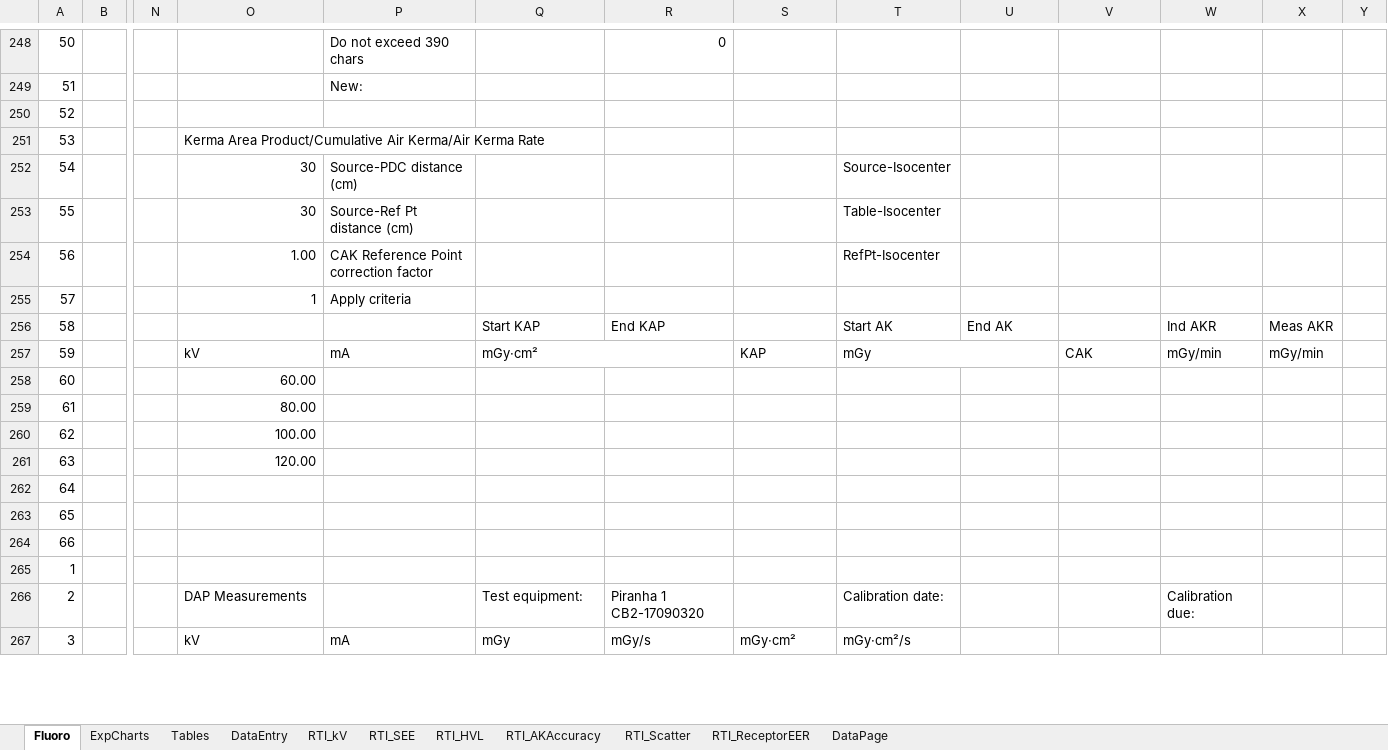
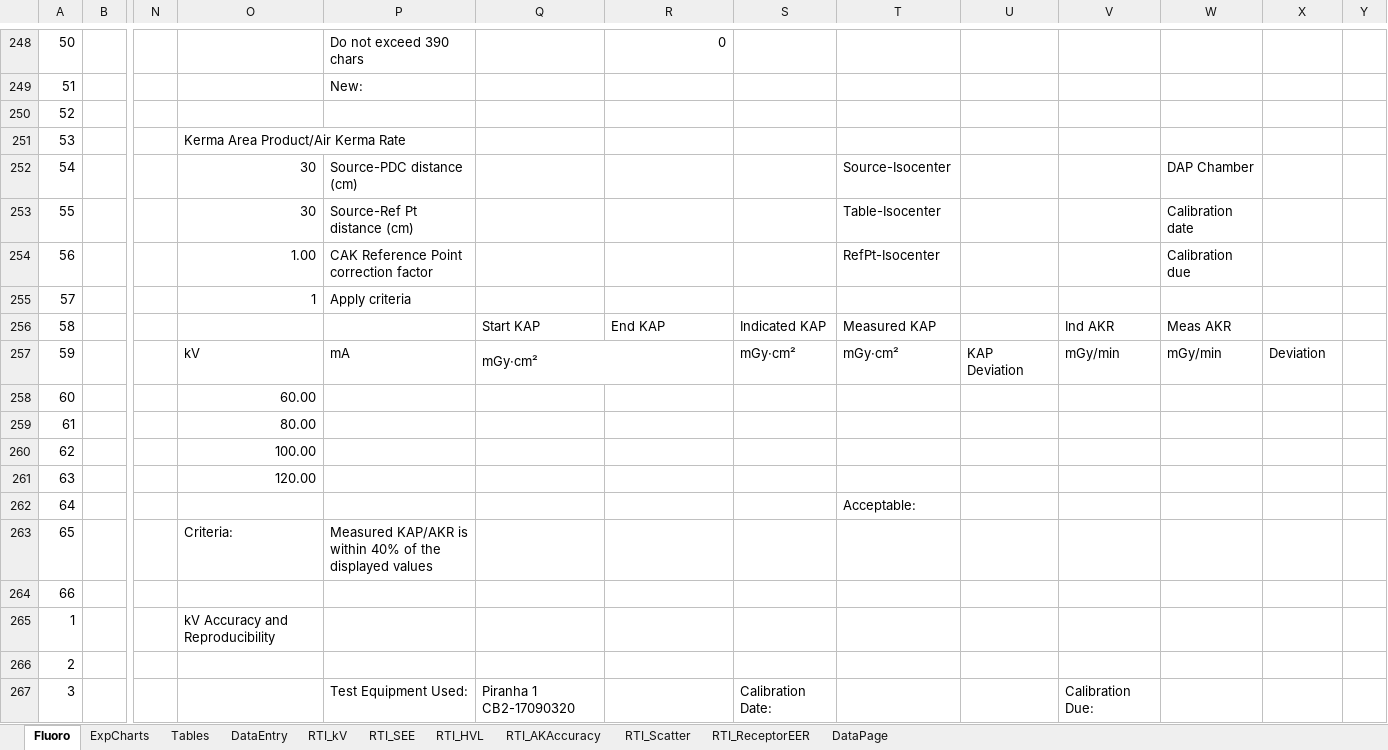
Before and after one commit to imabug/EquipTestingSpreadsheets, an Excel workbook: MUSCCArm.xlsm, sheet Fluoro, drawn as a sheet; only a part is shown, gaps mark what is left out; values as stored, in another font and other column widths than the file's, no cell formats; charts and pictures and conditional formats not drawn; removed rows and columns are numbered as before the commit, all else as after; the diff covers the shown part only; the diff names each change by its address in the sheet, - before the commit and + after, or states it on an @@ line.

Commit message:
Redo KAP/AKR section

```diff
--- a/MUSCCArm.xlsm (sheet Fluoro)
+++ b/MUSCCArm.xlsm (sheet Fluoro)
-O251: Kerma Area Product/Cumulative Air Kerma/Air Kerma Rate
+O251: Kerma Area Product/Air Kerma Rate
-W252: (empty)
+W252: DAP Chamber
-W253: (empty)
+W253: Calibration date
-W254: (empty)
+W254: Calibration due
-S256: (empty)
+S256: Indicated KAP
-T256: Start AK
+T256: Measured KAP
-U256: End AK
+U256: (empty)
-V256: (empty)
+V256: Ind AKR
-W256: Ind AKR
+W256: Meas AKR
-X256: Meas AKR
+X256: (empty)
-S257: KAP
+S257: mGy·cm²
-T257: mGy
+T257: mGy·cm²
-T257:U257 merged
-U257: (empty)
+U257: KAP Deviation
-V257: CAK
+V257: mGy/min
-X257: mGy/min
+X257: Deviation
-T262: (empty)
+T262: Acceptable:
-O263: (empty)
+O263: Criteria:
-P263: (empty)
+P263: Measured KAP/AKR is within 40% of the displayed values
-O265: (empty)
+O265: kV Accuracy and Reproducibility
-O266: DAP Measurements
+O266: (empty)
-Q266: Test equipment:
+Q266: (empty)
-R266: Piranha 1 CB2-17090320
+R266: (empty)
-T266: Calibration date:
+T266: (empty)
-W266: Calibration due:
+W266: (empty)
-O267: kV
+O267: (empty)
-P267: mA
+P267: Test Equipment Used:
-Q267: mGy
+Q267: Piranha 1 CB2-17090320
-R267: mGy/s
+R267: (empty)
-S267: mGy·cm²
+S267: Calibration Date:
-T267: mGy·cm²/s
+T267: (empty)
-V267: (empty)
+V267: Calibration Due:
```
Also changed, not shown: 70 added rows, 70 removed rows, 2 moved rows, 151 edited cells and merged cells elsewhere in this sheet, sheet Tables, cell formats, formulas that keep their value, charts or pictures.
